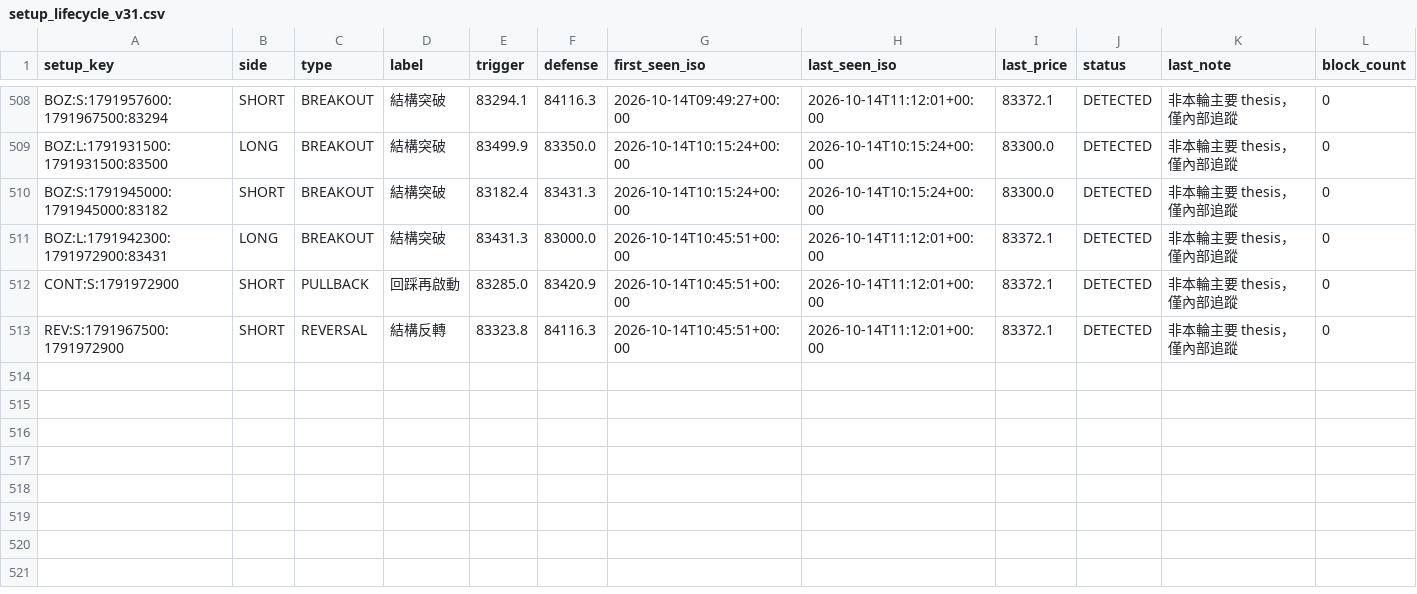
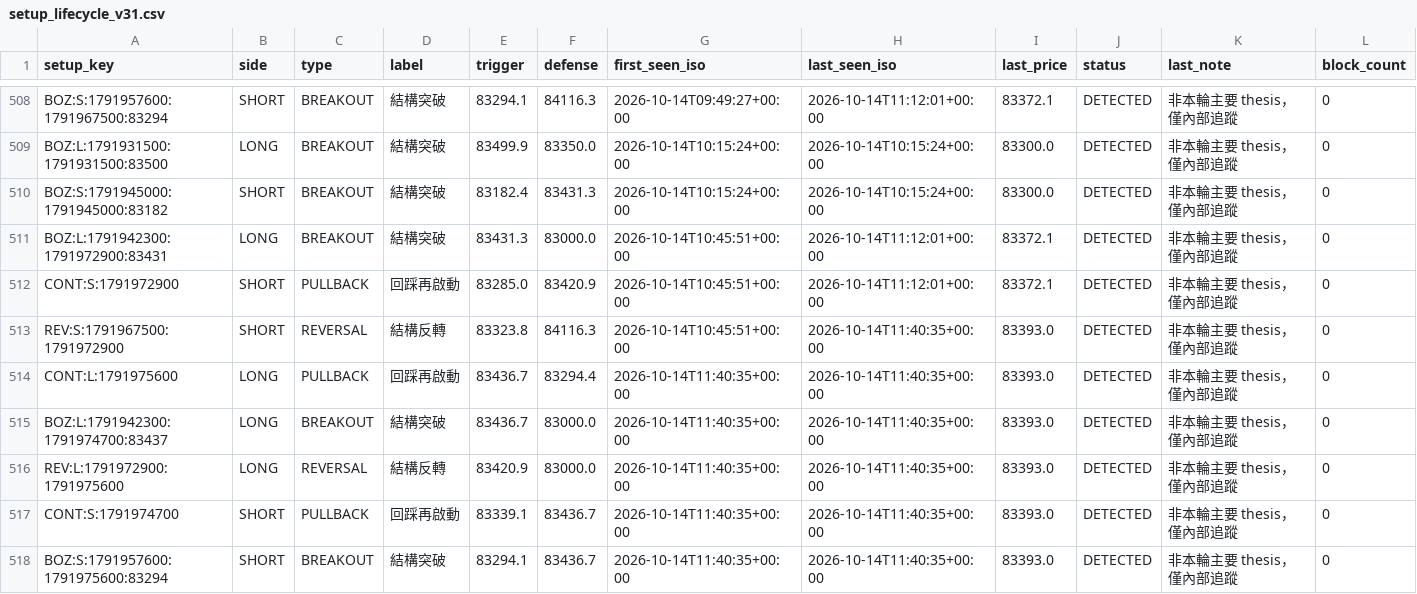
Before and after one commit to 126liangting-sketch/crypto-market-radar, a CSV file: setup_lifecycle_v31.csv, drawn as a sheet; only a part is shown, gaps mark what is left out.

```diff
--- a/setup_lifecycle_v31.csv
+++ b/setup_lifecycle_v31.csv
@@ -512,2 +512,7 @@ BOZ:L:1791942300:1791972900:83431,LONG,BREAKOUT,結構突破,83431.3,83000.0,202
 CONT:S:1791972900,SHORT,PULLBACK,回踩再啟動,83285.0,83420.9,2026-10-14T10:45:51+00:00,2026-10-14T11:12:01+00:00,83372.1,DETECTED,非本輪主要 thesis，僅內部追蹤,0
-REV:S:1791967500:1791972900,SHORT,REVERSAL,結構反轉,83323.8,84116.3,2026-10-14T10:45:51+00:00,2026-10-14T11:12:01+00:00,83372.1,DETECTED,非本輪主要 thesis，僅內部追蹤,0
+REV:S:1791967500:1791972900,SHORT,REVERSAL,結構反轉,83323.8,84116.3,2026-10-14T10:45:51+00:00,2026-10-14T11:40:35+00:00,83393.0,DETECTED,非本輪主要 thesis，僅內部追蹤,0
+CONT:L:1791975600,LONG,PULLBACK,回踩再啟動,83436.7,83294.4,2026-10-14T11:40:35+00:00,2026-10-14T11:40:35+00:00,83393.0,DETECTED,非本輪主要 thesis，僅內部追蹤,0
+BOZ:L:1791942300:1791974700:83437,LONG,BREAKOUT,結構突破,83436.7,83000.0,2026-10-14T11:40:35+00:00,2026-10-14T11:40:35+00:00,83393.0,DETECTED,非本輪主要 thesis，僅內部追蹤,0
+REV:L:1791972900:1791975600,LONG,REVERSAL,結構反轉,83420.9,83000.0,2026-10-14T11:40:35+00:00,2026-10-14T11:40:35+00:00,83393.0,DETECTED,非本輪主要 thesis，僅內部追蹤,0
+CONT:S:1791974700,SHORT,PULLBACK,回踩再啟動,83339.1,83436.7,2026-10-14T11:40:35+00:00,2026-10-14T11:40:35+00:00,83393.0,DETECTED,非本輪主要 thesis，僅內部追蹤,0
+BOZ:S:1791957600:1791975600:83294,SHORT,BREAKOUT,結構突破,83294.1,83436.7,2026-10-14T11:40:35+00:00,2026-10-14T11:40:35+00:00,83393.0,DETECTED,非本輪主要 thesis，僅內部追蹤,0
```
Also changed, not shown: 2 other files.
